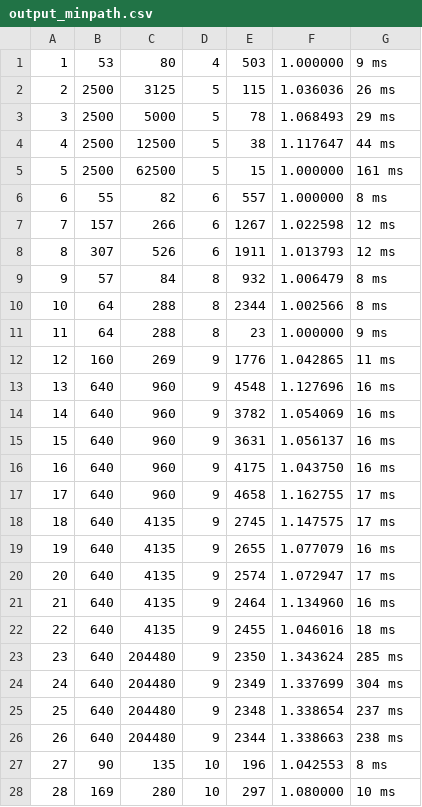
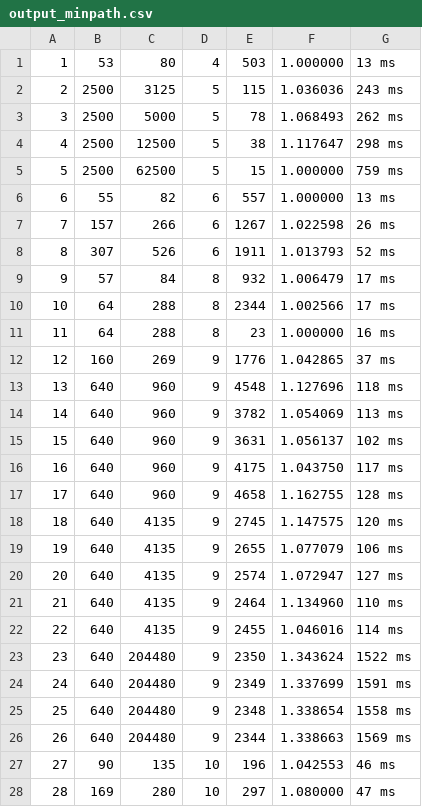
Before and after one commit to shahriar-raj/CSE462-Algo-Project, a CSV file: output_minpath.csv, drawn as a sheet; only a part is shown; the diff covers the shown part only.

```diff
--- a/output_minpath.csv
+++ b/output_minpath.csv
@@ -1,28 +1,28 @@
-1,53,80,4,503,1.000000,9 ms
-2,2500,3125,5,115,1.036036,26 ms
-3,2500,5000,5,78,1.068493,29 ms
-4,2500,12500,5,38,1.117647,44 ms
-5,2500,62500,5,15,1.000000,161 ms
-6,55,82,6,557,1.000000,8 ms
-7,157,266,6,1267,1.022598,12 ms
-8,307,526,6,1911,1.013793,12 ms
-9,57,84,8,932,1.006479,8 ms
-10,64,288,8,2344,1.002566,8 ms
-11,64,288,8,23,1.000000,9 ms
-12,160,269,9,1776,1.042865,11 ms
-13,640,960,9,4548,1.127696,16 ms
-14,640,960,9,3782,1.054069,16 ms
-15,640,960,9,3631,1.056137,16 ms
-16,640,960,9,4175,1.043750,16 ms
-17,640,960,9,4658,1.162755,17 ms
-18,640,4135,9,2745,1.147575,17 ms
-19,640,4135,9,2655,1.077079,16 ms
-20,640,4135,9,2574,1.072947,17 ms
-21,640,4135,9,2464,1.134960,16 ms
-22,640,4135,9,2455,1.046016,18 ms
-23,640,204480,9,2350,1.343624,285 ms
-24,640,204480,9,2349,1.337699,304 ms
-25,640,204480,9,2348,1.338654,237 ms
-26,640,204480,9,2344,1.338663,238 ms
-27,90,135,10,196,1.042553,8 ms
-28,169,280,10,297,1.080000,10 ms
+1,53,80,4,503,1.000000,13 ms
+2,2500,3125,5,115,1.036036,243 ms
+3,2500,5000,5,78,1.068493,262 ms
+4,2500,12500,5,38,1.117647,298 ms
+5,2500,62500,5,15,1.000000,759 ms
+6,55,82,6,557,1.000000,13 ms
+7,157,266,6,1267,1.022598,26 ms
+8,307,526,6,1911,1.013793,52 ms
+9,57,84,8,932,1.006479,17 ms
+10,64,288,8,2344,1.002566,17 ms
+11,64,288,8,23,1.000000,16 ms
+12,160,269,9,1776,1.042865,37 ms
+13,640,960,9,4548,1.127696,118 ms
+14,640,960,9,3782,1.054069,113 ms
+15,640,960,9,3631,1.056137,102 ms
+16,640,960,9,4175,1.043750,117 ms
+17,640,960,9,4658,1.162755,128 ms
+18,640,4135,9,2745,1.147575,120 ms
+19,640,4135,9,2655,1.077079,106 ms
+20,640,4135,9,2574,1.072947,127 ms
+21,640,4135,9,2464,1.134960,110 ms
+22,640,4135,9,2455,1.046016,114 ms
+23,640,204480,9,2350,1.343624,1522 ms
+24,640,204480,9,2349,1.337699,1591 ms
+25,640,204480,9,2348,1.338654,1558 ms
+26,640,204480,9,2344,1.338663,1569 ms
+27,90,135,10,196,1.042553,46 ms
+28,169,280,10,297,1.080000,47 ms
```
Also changed, not shown: 172 edited cells elsewhere in this file, 2 other files.
